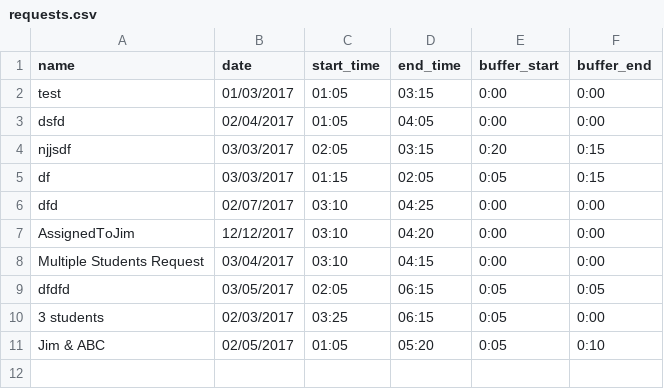
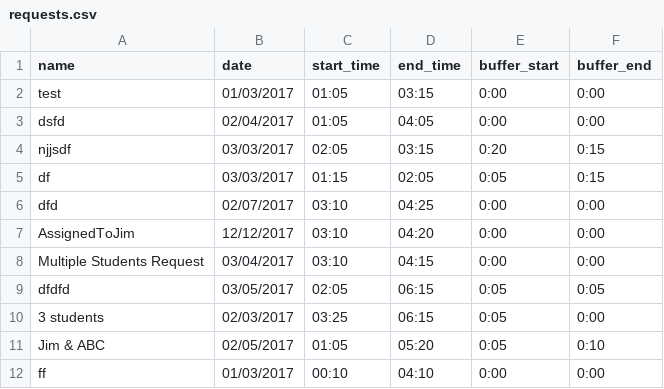
Before and after one commit to malaura/ICSPScheduler, a CSV file: requests.csv, drawn as a sheet; the diff names each change by its address in the sheet, - before the commit and + after, or states it on an @@ line.

```diff
--- a/requests.csv
+++ b/requests.csv
+row 12: ff | 01/03/2017 | 00:10 | 04:10 | 0:00 | 0:00
```
Also changed, not shown: 1 other file.
